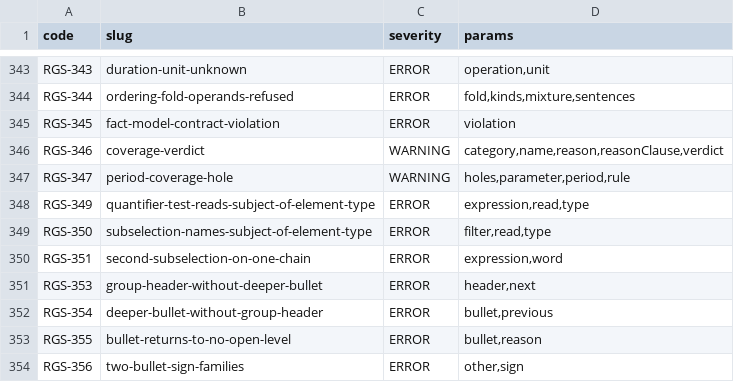
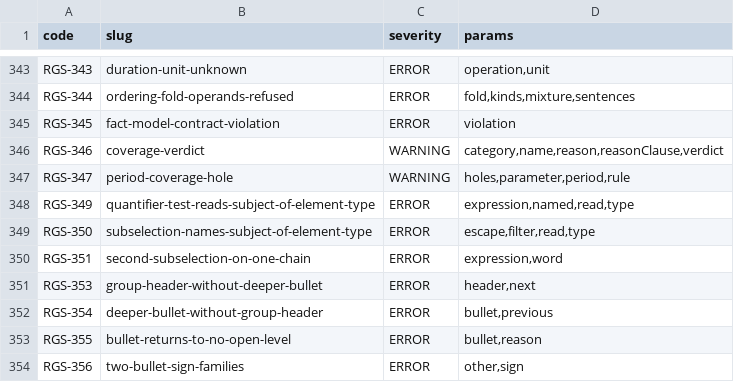
Before and after one commit to uchar-dev/uchar, a TSV file: frontends/regelspraak/src/main/resources/dev/uchar/regelspraak/diagnostic-codes.tsv, drawn as a sheet; only a part is shown, gaps mark what is left out.

```diff
--- a/frontends/regelspraak/src/main/resources/dev/uchar/regelspraak/diagnostic-codes.tsv
+++ b/frontends/regelspraak/src/main/resources/dev/uchar/regelspraak/diagnostic-codes.tsv
@@ -347,4 +347,4 @@ RGS-346	coverage-verdict	WARNING	category,name,reason,reasonClause,verdict
 RGS-347	period-coverage-hole	WARNING	holes,parameter,period,rule
-RGS-349	quantifier-test-reads-subject-of-element-type	ERROR	expression,read,type
-RGS-350	subselection-names-subject-of-element-type	ERROR	filter,read,type
+RGS-349	quantifier-test-reads-subject-of-element-type	ERROR	expression,named,read,type
+RGS-350	subselection-names-subject-of-element-type	ERROR	escape,filter,read,type
 RGS-351	second-subselection-on-one-chain	ERROR	expression,word
```
Also changed, not shown: frontends/regelspraak/src/main/resources/dev/uchar/regelspraak/message/messages-frontend.en.tsv, frontends/regelspraak/src/main/resources/dev/uchar/regelspraak/message/messages-frontend.nl.tsv, 6 other files.
